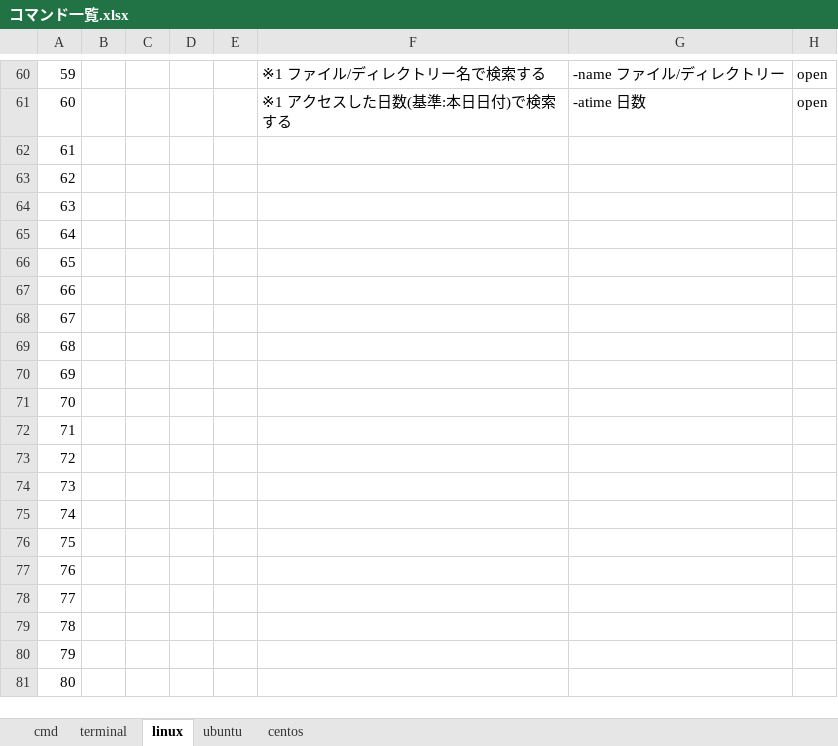
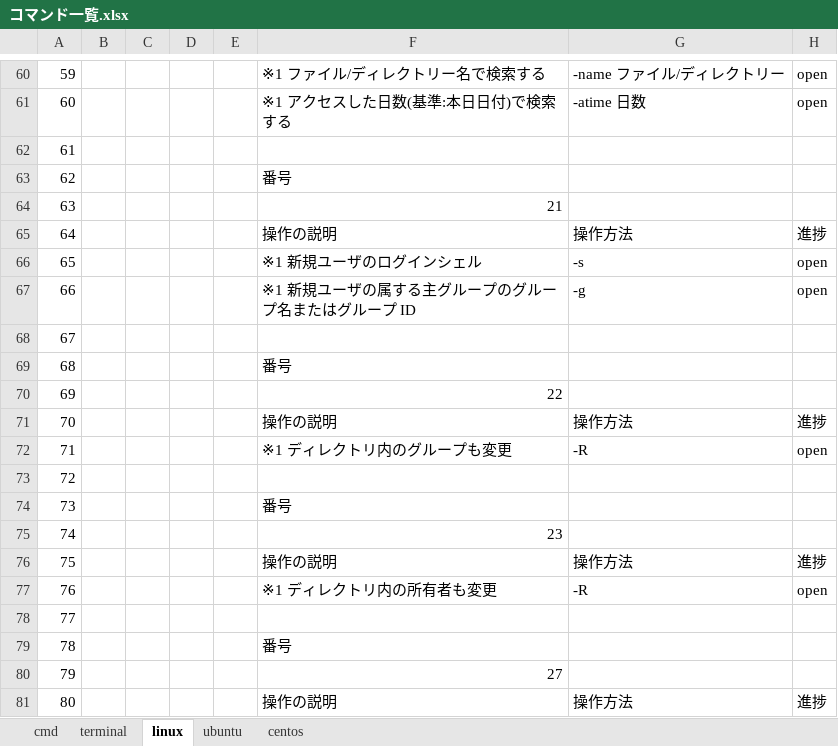
Before and after one commit to tsushoji/document, an Excel workbook: 004_技術資料/002_コマンド/コマンド一覧.xlsx, sheet linux, drawn as a sheet; only a part is shown, gaps mark what is left out; values as stored, in another font and other column widths than the file's, no borders; table styles not drawn; the diff covers the shown part only; the diff names each change by its address in the sheet, - before the commit and + after, or states it on an @@ line.

Commit message:
linuxコマンド追加 #5

```diff
--- a/004_技術資料/002_コマンド/コマンド一覧.xlsx (sheet linux)
+++ b/004_技術資料/002_コマンド/コマンド一覧.xlsx (sheet linux)
-F63: (empty)
+F63: 番号
-F64: (empty)
+F64: 21
-F65: (empty)
+F65: 操作の説明
-G65: (empty)
+G65: 操作方法
-H65: (empty)
+H65: 進捗
-F66: (empty)
+F66: ※1 新規ユーザのログインシェル
-G66: (empty)
+G66: -s
-H66:H67: (empty)
+H66:H67: open
-F67: (empty)
+F67: ※1 新規ユーザの属する主グループのグループ名またはグループ ID
-G67: (empty)
+G67: -g
-F69: (empty)
+F69: 番号
-F70: (empty)
+F70: 22
-F71: (empty)
+F71: 操作の説明
-G71: (empty)
+G71: 操作方法
-H71: (empty)
+H71: 進捗
-F72: (empty)
+F72: ※1 ディレクトリ内のグループも変更
-G72: (empty)
+G72: -R
-H72: (empty)
+H72: open
-F74: (empty)
+F74: 番号
-F75: (empty)
+F75: 23
-F76: (empty)
+F76: 操作の説明
-G76: (empty)
+G76: 操作方法
-H76: (empty)
+H76: 進捗
-F77: (empty)
+F77: ※1 ディレクトリ内の所有者も変更
-G77: (empty)
+G77: -R
-H77: (empty)
+H77: open
-F79: (empty)
+F79: 番号
-F80: (empty)
+F80: 27
-F81: (empty)
+F81: 操作の説明
-G81: (empty)
+G81: 操作方法
-H81: (empty)
+H81: 進捗
```
Also changed, not shown: 45 edited cells elsewhere in this sheet.
